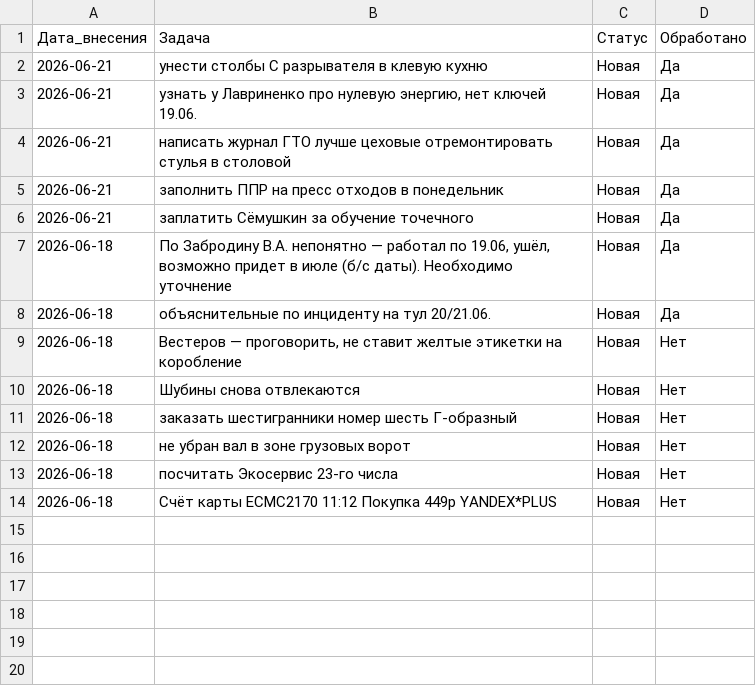
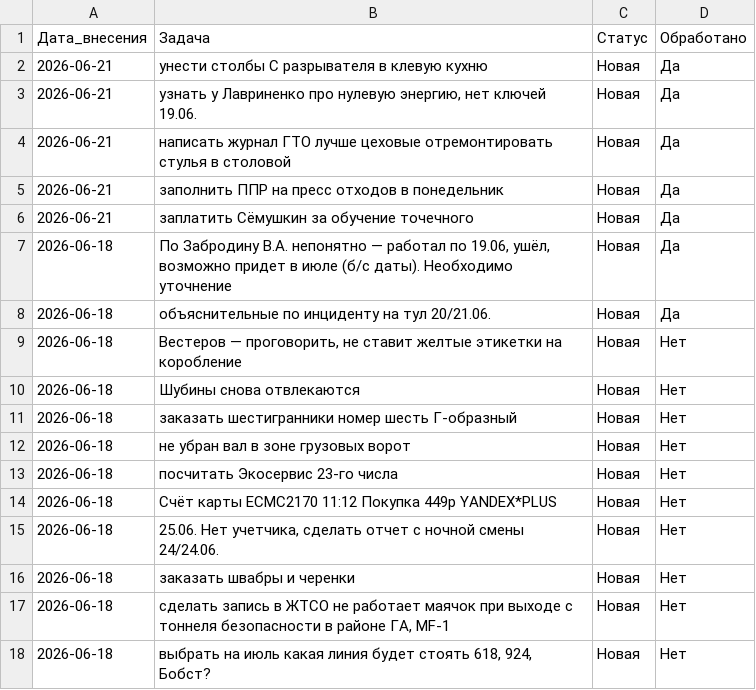
Before and after one commit to burkovpavel094-jpg/KIMChenIlim, a CSV file: задачи.csv, drawn as a sheet; the diff names each change by its address in the sheet, - before the commit and + after, or states it on an @@ line.

Commit message:
Обновление от 2026-06-24

```diff
--- a/задачи.csv
+++ b/задачи.csv
+row 15: 2026-06-18 | 25.06. Нет учетчика, сделать отчет с ночной смены 24/24.06. | Новая | Нет
+row 16: 2026-06-18 | заказать швабры и черенки | Новая | Нет
+row 17: 2026-06-18 | сделать запись в ЖТСО не работает маячок при выходе с тоннеля безопасности в районе ГА, MF-1 | Новая | Нет
+row 18: 2026-06-18 | выбрать на июль какая линия будет стоять 618, 924, Бобст? | Новая | Нет
```
